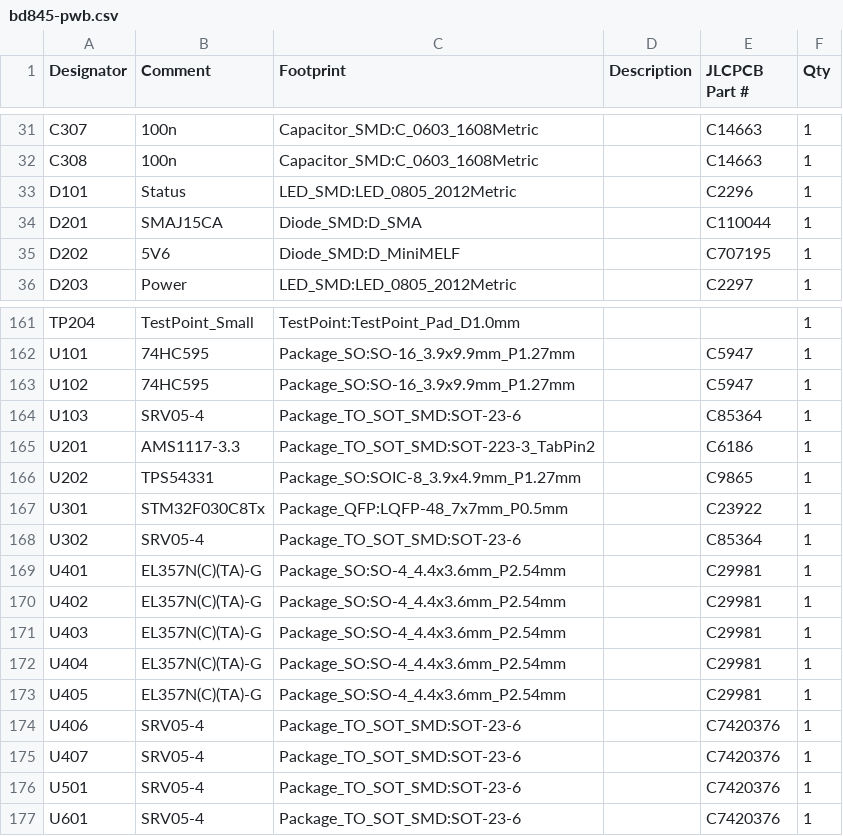
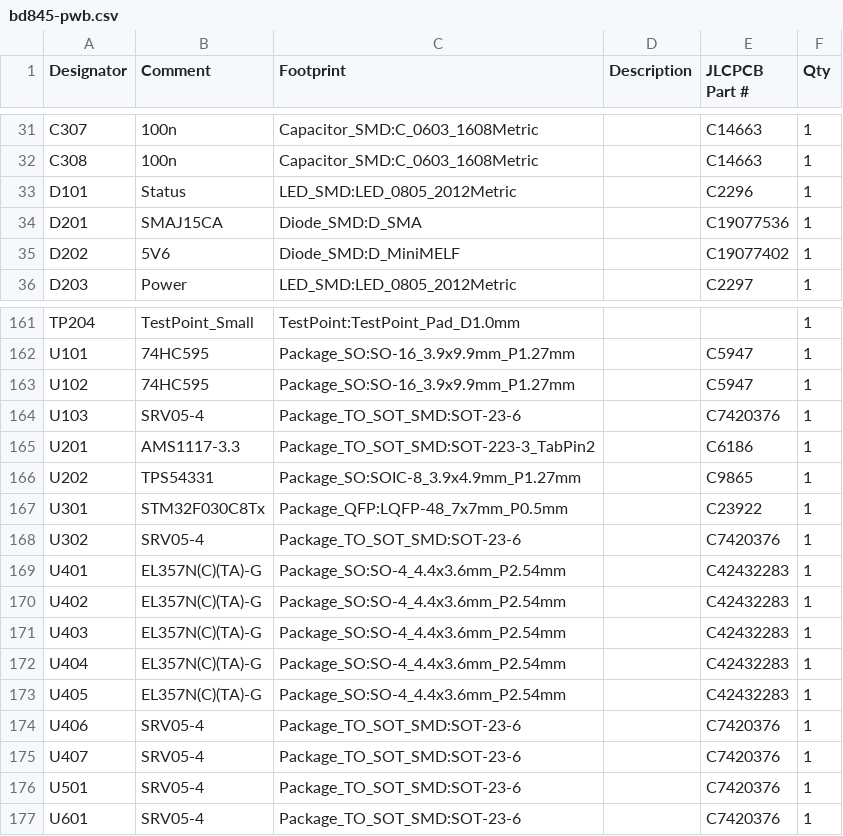
Before and after one commit to bluedot-arcade/bd845-pwb-board, a CSV file: fab/assembly/bd845-pwb.csv, drawn as a sheet; only a part is shown, gaps mark what is left out; the diff names each change by its address in the sheet, - before the commit and + after, or states it on an @@ line.

```diff
--- a/fab/assembly/bd845-pwb.csv
+++ b/fab/assembly/bd845-pwb.csv
-E34 (JLCPCB Part #): C110044
+E34 (JLCPCB Part #): C19077536
-E35 (JLCPCB Part #): C707195
+E35 (JLCPCB Part #): C19077402
-E164 (JLCPCB Part #): C85364
+E164 (JLCPCB Part #): C7420376
-E168 (JLCPCB Part #): C85364
+E168 (JLCPCB Part #): C7420376
-E169:E173 (JLCPCB Part #): C29981
+E169:E173 (JLCPCB Part #): C42432283
```
Also changed, not shown: 3 other files.
